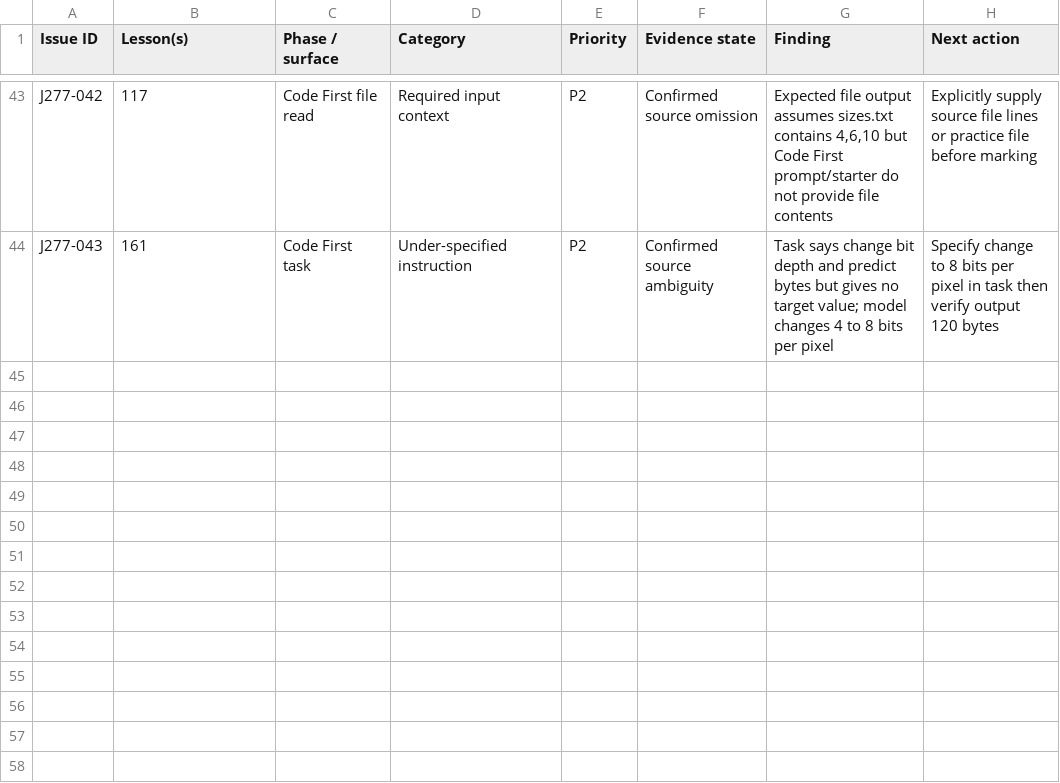
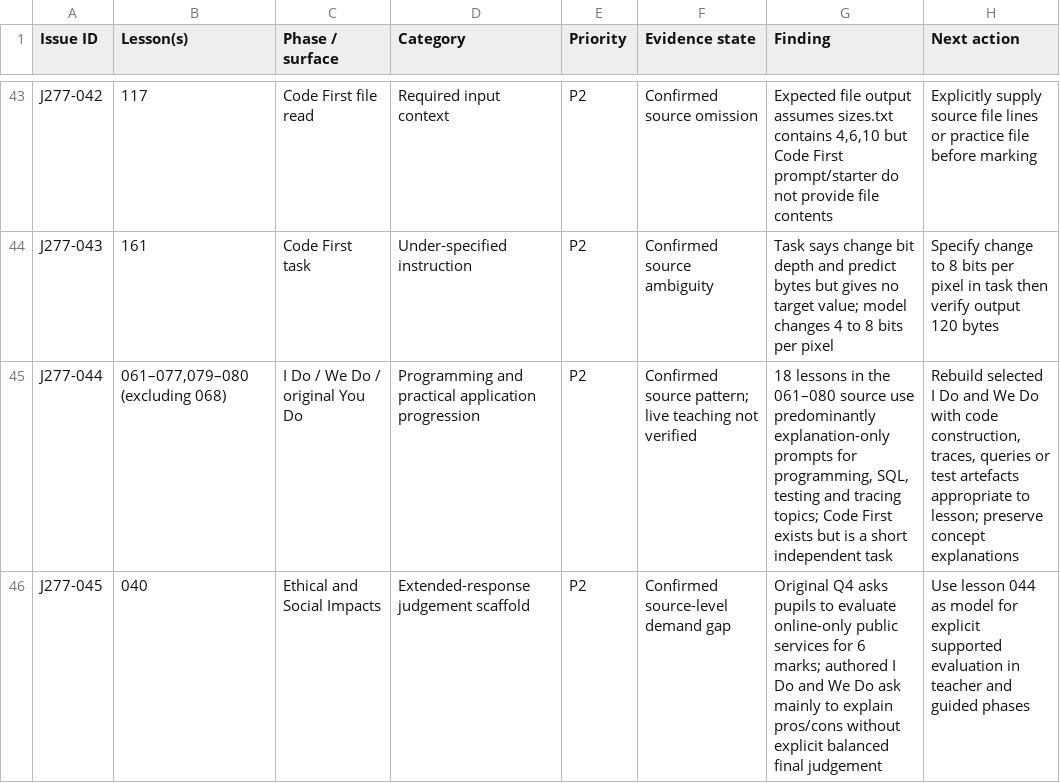
Before and after one commit to computingdept/reepham-computing, a CSV file: docs/audits/j277-master-exception-register-20261023.csv, drawn as a sheet; only a part is shown, gaps mark what is left out.

Commit message:
Record source-confirmed J277 programming practice and evaluation scaffolding gaps

```diff
--- a/docs/audits/j277-master-exception-register-20261023.csv
+++ b/docs/audits/j277-master-exception-register-20261023.csv
@@ -44 +44,3 @@
 "J277-043","161","Code First task","Under-specified instruction","P2","Confirmed source ambiguity","Task says change bit depth and predict bytes but gives no target value; model changes 4 to 8 bits per pixel","Specify change to 8 bits per pixel in task then verify output 120 bytes"
+"J277-044","061–077,079–080 (excluding 068)","I Do / We Do / original You Do","Programming and practical application progression","P2","Confirmed source pattern; live teaching not verified","18 lessons in the 061–080 source use predominantly explanation-only prompts for programming, SQL, testing and tracing topics; Code First exists but is a short independent task","Rebuild selected I Do and We Do with code construction, traces, queries or test artefacts appropriate to lesson; preserve concept explanations"
+"J277-045","040","Ethical and Social Impacts","Extended-response judgement scaffold","P2","Confirmed source-level demand gap","Original Q4 asks pupils to evaluate online-only public services for 6 marks; authored I Do and We Do ask mainly to explain pros/cons without explicit balanced final judgement","Use lesson 044 as model for explicit supported evaluation in teacher and guided phases"
```
